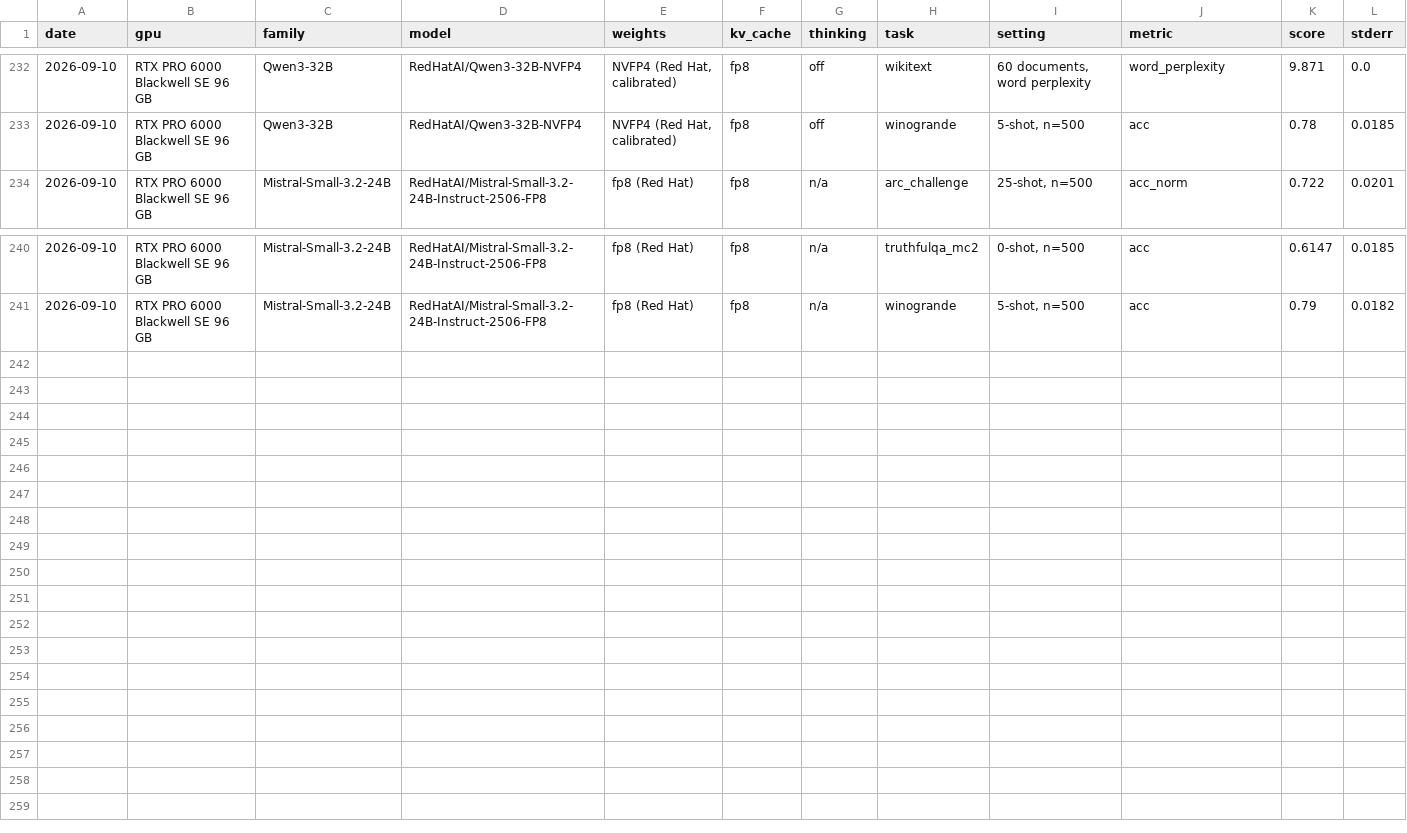
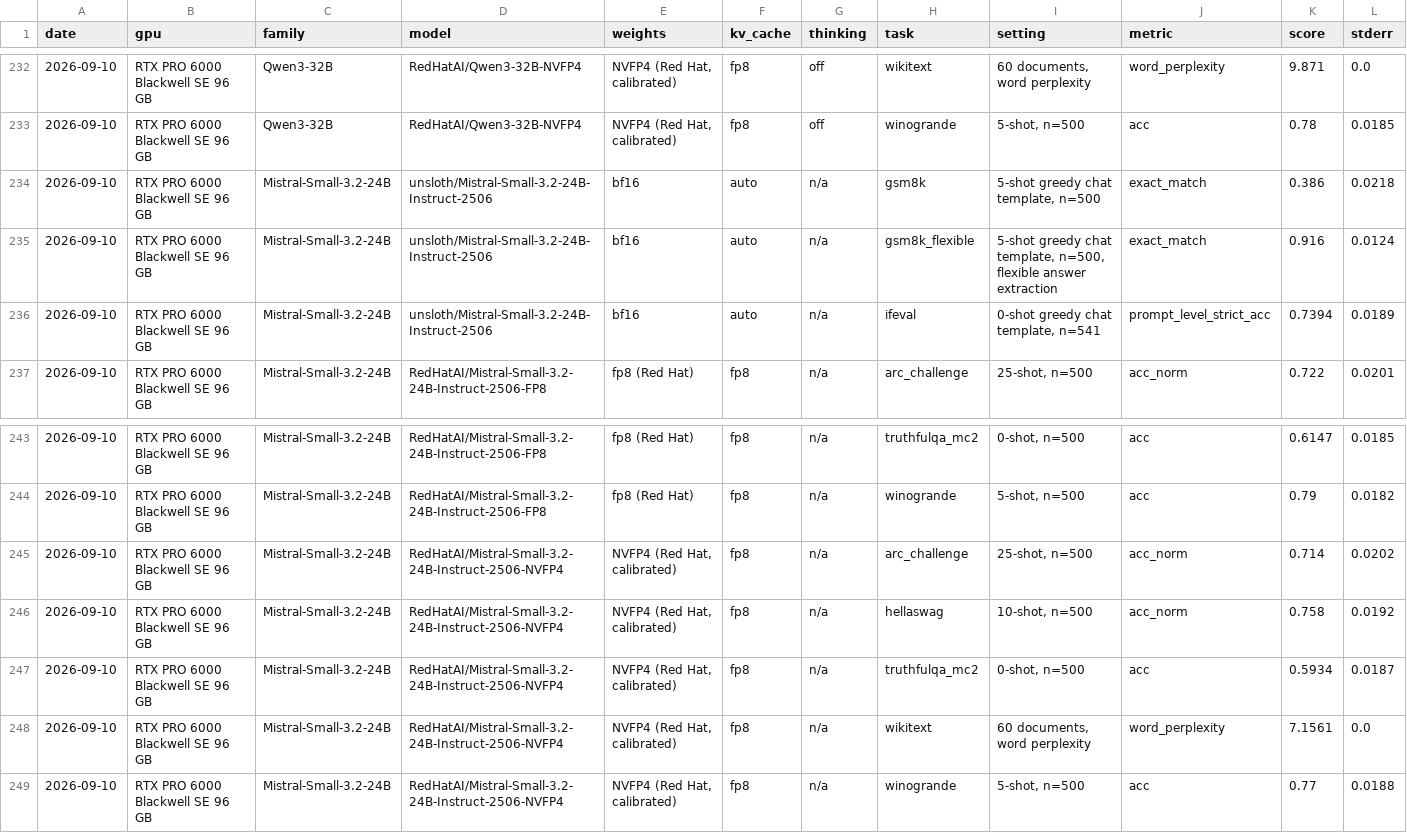
Before and after one commit to niklas-palm/gpu-llm-serving, a CSV file: measurements/quality.csv, drawn as a sheet; only a part is shown, gaps mark what is left out; rows hold the shown columns only; the diff names each change by its address in the sheet, - before the commit and + after, or states it on an @@ line.

Commit message:
docs: the Mistral family as a partial second-family check; final quality rows

```diff
--- a/measurements/quality.csv
+++ b/measurements/quality.csv
+row 234: 2026-09-10 | RTX PRO 6000 Blackwell SE 96 GB | Mistral-Small-3.2-24B | unsloth/Mistral-Small-3.2-24B-Instruct-2506 | bf16 | auto | n/a | gsm8k | 5-shot greedy chat template, n=500 | exact_match | 0.386 | 0.0218
+row 235: 2026-09-10 | RTX PRO 6000 Blackwell SE 96 GB | Mistral-Small-3.2-24B | unsloth/Mistral-Small-3.2-24B-Instruct-2506 | bf16 | auto | n/a | gsm8k_flexible | 5-shot greedy chat template, n=500, flexible answer extraction | exact_match | 0.916 | 0.0124
+row 236: 2026-09-10 | RTX PRO 6000 Blackwell SE 96 GB | Mistral-Small-3.2-24B | unsloth/Mistral-Small-3.2-24B-Instruct-2506 | bf16 | auto | n/a | ifeval | 0-shot greedy chat template, n=541 | prompt_level_strict_acc | 0.7394 | 0.0189
+row 245: 2026-09-10 | RTX PRO 6000 Blackwell SE 96 GB | Mistral-Small-3.2-24B | RedHatAI/Mistral-Small-3.2-24B-Instruct-2506-NVFP4 | NVFP4 (Red Hat, calibrated) | fp8 | n/a | arc_challenge | 25-shot, n=500 | acc_norm | 0.714 | 0.0202
+row 246: 2026-09-10 | RTX PRO 6000 Blackwell SE 96 GB | Mistral-Small-3.2-24B | RedHatAI/Mistral-Small-3.2-24B-Instruct-2506-NVFP4 | NVFP4 (Red Hat, calibrated) | fp8 | n/a | hellaswag | 10-shot, n=500 | acc_norm | 0.758 | 0.0192
+row 247: 2026-09-10 | RTX PRO 6000 Blackwell SE 96 GB | Mistral-Small-3.2-24B | RedHatAI/Mistral-Small-3.2-24B-Instruct-2506-NVFP4 | NVFP4 (Red Hat, calibrated) | fp8 | n/a | truthfulqa_mc2 | 0-shot, n=500 | acc | 0.5934 | 0.0187
+row 248: 2026-09-10 | RTX PRO 6000 Blackwell SE 96 GB | Mistral-Small-3.2-24B | RedHatAI/Mistral-Small-3.2-24B-Instruct-2506-NVFP4 | NVFP4 (Red Hat, calibrated) | fp8 | n/a | wikitext | 60 documents, word perplexity | word_perplexity | 7.1561 | 0.0
+row 249: 2026-09-10 | RTX PRO 6000 Blackwell SE 96 GB | Mistral-Small-3.2-24B | RedHatAI/Mistral-Small-3.2-24B-Instruct-2506-NVFP4 | NVFP4 (Red Hat, calibrated) | fp8 | n/a | winogrande | 5-shot, n=500 | acc | 0.77 | 0.0188
```
Also changed, not shown: 1 other file.
